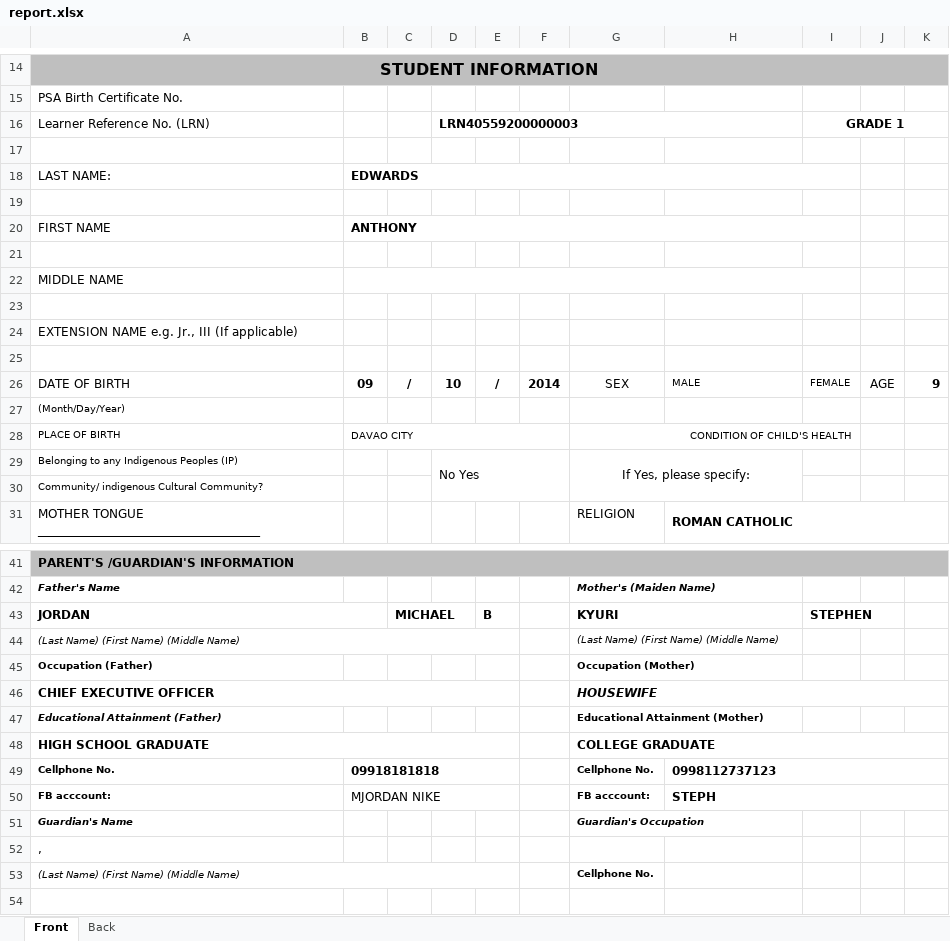
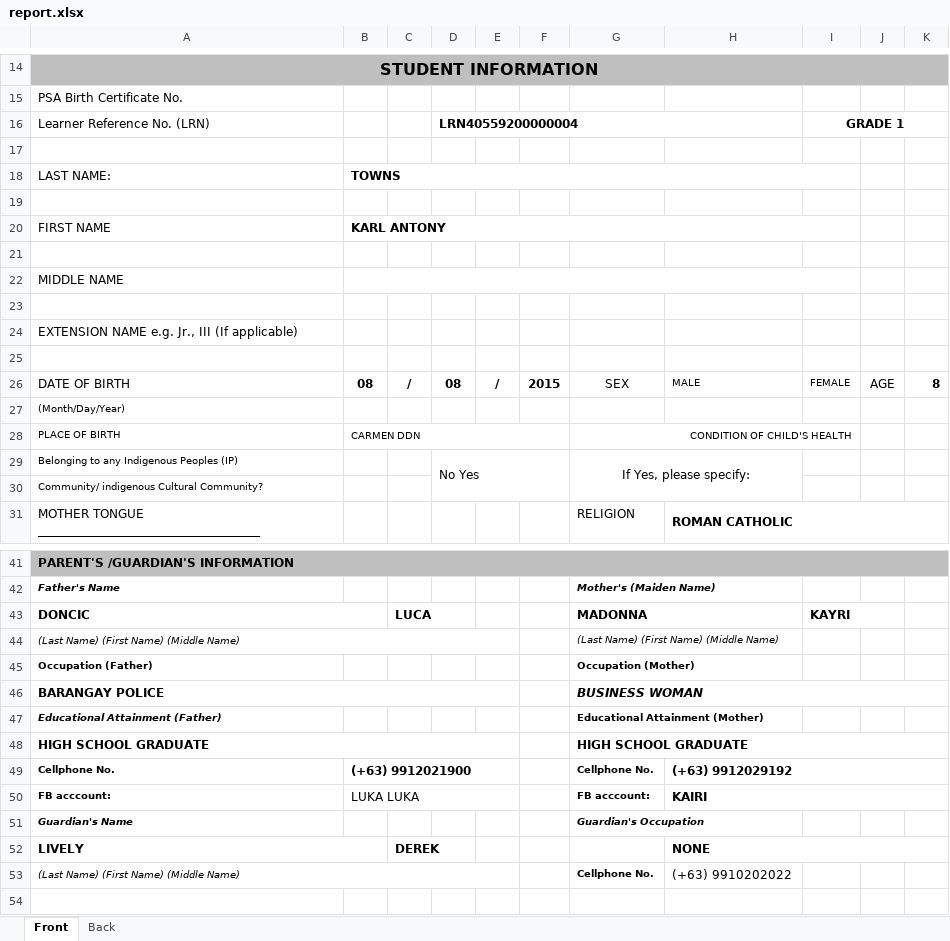
Before and after one commit to exojade/sunbeam_app, an Excel workbook: reports/report.xlsx, sheet Front, drawn as a sheet; only a part is shown, gaps mark what is left out; values as stored, in another font and other column widths than the file's, no borders; charts and pictures not drawn; removed rows and columns are numbered as before the commit, all else as after; the diff covers the shown part only; the diff names each change by its address in the sheet, - before the commit and + after, or states it on an @@ line.

```diff
--- a/reports/report.xlsx (sheet Front)
+++ b/reports/report.xlsx (sheet Front)
-D16: LRN40559200000003
+D16: LRN40559200000004
-B18: EDWARDS
+B18: TOWNS
-B20: ANTHONY
+B20: KARL ANTONY
-B26: 09
+B26: 08
-D26: 10
+D26: 08
-F26: 2014
+F26: 2015
-K26: 9
+K26: 8
-B28: DAVAO CITY
+B28: CARMEN DDN
-row 43: JORDAN |  | MICHAEL |  | B |  | KYURI |  | STEPHEN
+row 43: DONCIC |  | LUCA |  |  |  | MADONNA |  | KAYRI
-row 46: CHIEF EXECUTIVE OFFICER |  |  |  |  |  | HOUSEWIFE
+row 46: BARANGAY POLICE |  |  |  |  |  | BUSINESS WOMAN
-G48: COLLEGE GRADUATE
+G48: HIGH SCHOOL GRADUATE
-B49: 09918181818
+B49: (+63) 9912021900
-H49: 0998112737123
+H49: (+63) 9912029192
-B50: MJORDAN NIKE
+B50: LUKA LUKA
-H50: STEPH
+H50: KAIRI
-row 52: ,
+row 52: LIVELY |  | DEREK |  |  |  |  | NONE
-H53: (empty)
+H53: (+63) 9910202022
```
Also changed, not shown: 2 edited cells elsewhere in this sheet, charts or pictures, reports/enrollment_form.xlsx, 3 other files.
